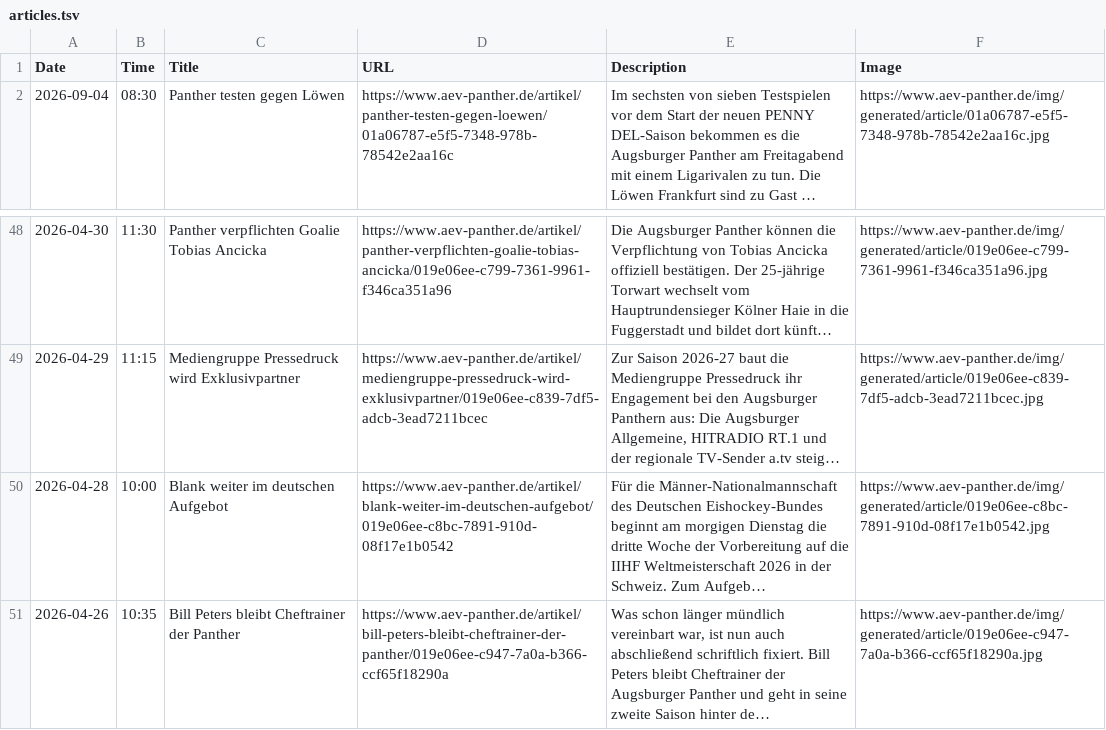
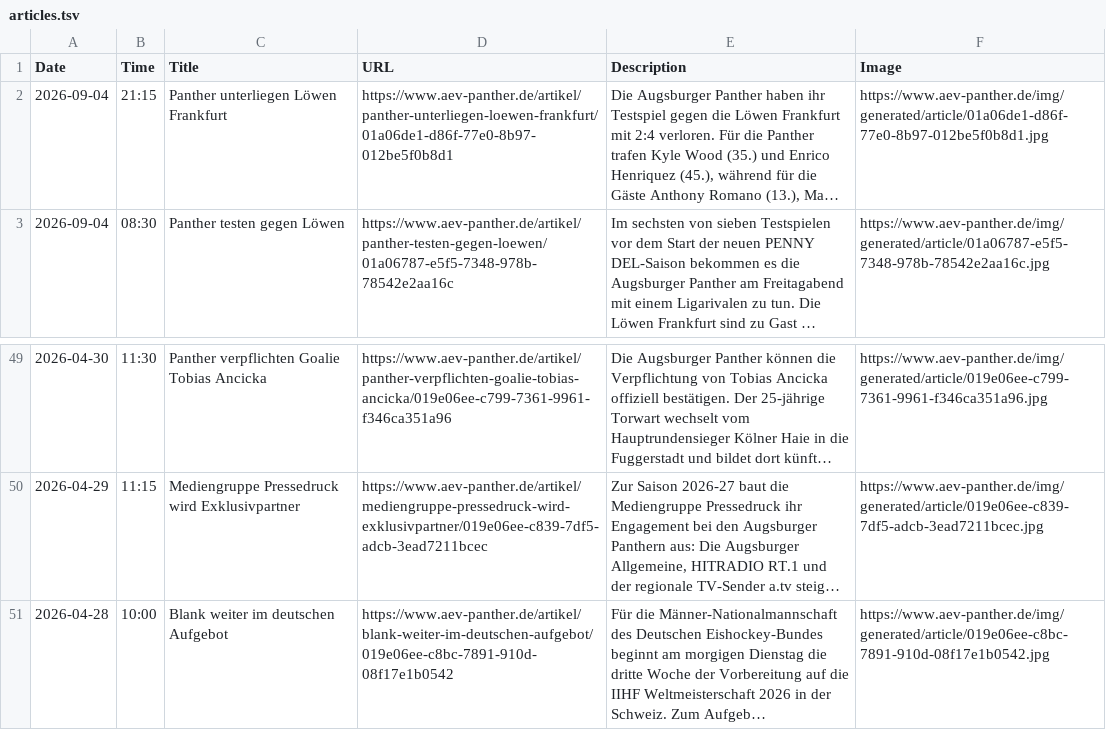
Before and after one commit to bennokress/rss-feeds, a TSV file: Augsburger Panther/articles.tsv, drawn as a sheet; only a part is shown, gaps mark what is left out; long unchanged cells end in …; removed rows and columns are numbered as before the commit, all else as after; the diff names each change by its address in the sheet, - before the commit and + after, or states it on an @@ line.

```diff
--- a/Augsburger Panther/articles.tsv
+++ b/Augsburger Panther/articles.tsv
+row 2: 2026-09-04 | 21:15 | Panther unterliegen Löwen Frankfurt | https://www.aev-panther.de/artikel/panther-unterliegen-loewen-frankfurt/01a06de1-d86f-77e0-8b97-012be5f0b8d1 | Die Augsburger Panther haben ihr Testspiel gegen die Löwen Frankfurt mit 2:4 verloren. Für die Panther trafen Kyle Wood (35.) und Enrico Henriquez (45.), während für die Gäste Anthony Romano (13.), Ma… | https://www.aev-panther.de/img/generated/article/01a06de1-d86f-77e0-8b97-012be5f0b8d1.jpg
-row 51: 2026-04-26 | 10:35 | Bill Peters bleibt Cheftrainer der Panther | https://www.aev-panther.de/artikel/bill-peters-bleibt-cheftrainer-der-panther/019e06ee-c947-7a0a-b366-ccf65f18290a | Was schon länger mündlich vereinbart war, ist nun auch abschließend schriftlich fixiert. Bill Peters bleibt Cheftrainer der Augsburger Panther und geht in seine zweite Saison hinter de… | https://www.aev-panther.de/img/generated/article/019e06ee-c947-7a0a-b366-ccf65f18290a.jpg
```
Also changed, not shown: 1 other file.
